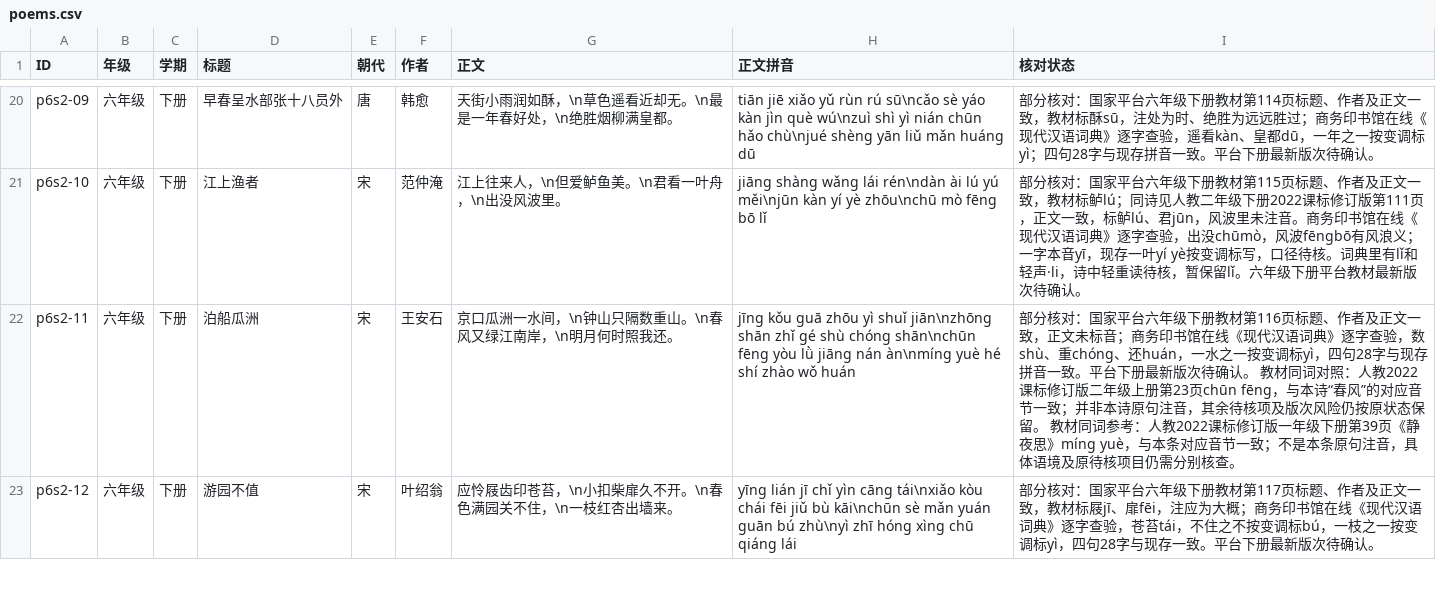
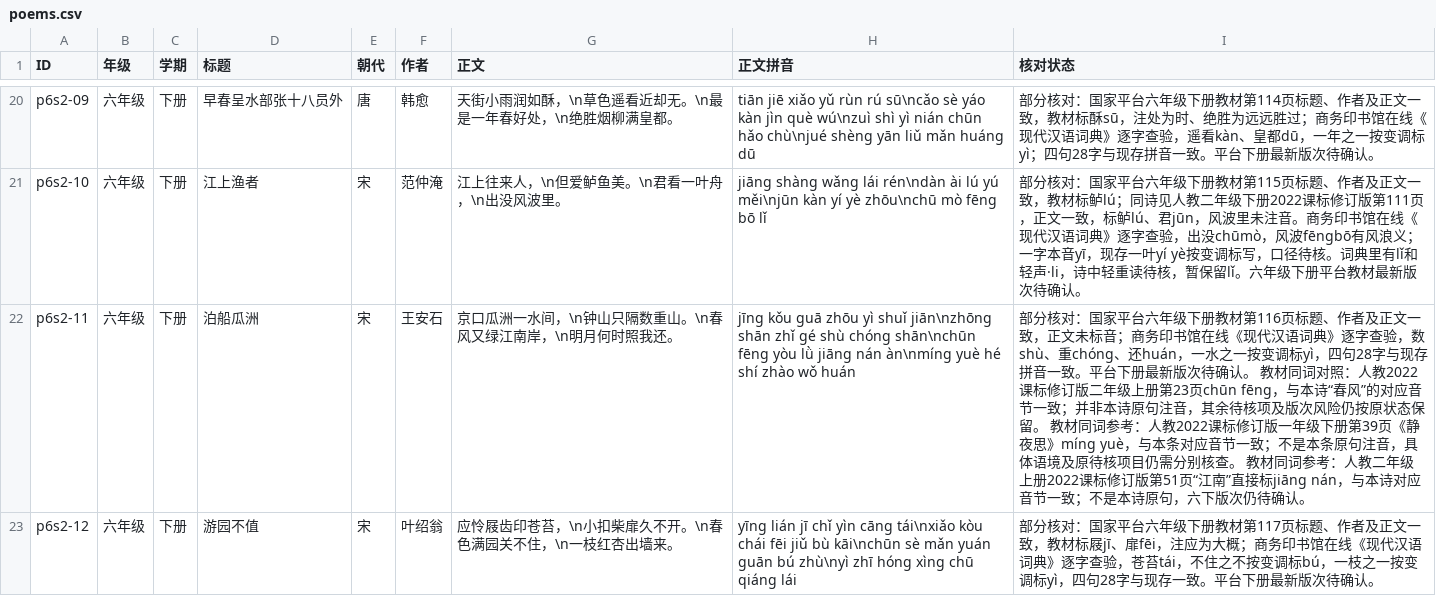
Before and after one commit to meta-learning-lab/rijiyuelei, a CSV file: dist/poems.csv, drawn as a sheet; only a part is shown, gaps mark what is left out; the diff covers the shown part only.

```diff
--- a/dist/poems.csv
+++ b/dist/poems.csv
@@ -21,3 +21,3 @@ p6s2-09,六年级,下册,早春呈水部张十八员外,唐,韩愈,天街小雨
 p6s2-10,六年级,下册,江上渔者,宋,范仲淹,江上往来人，\n但爱鲈鱼美。\n君看一叶舟，\n出没风波里。,jiāng shàng wǎng lái rén\ndàn ài lú yú měi\njūn kàn yí yè zhōu\nchū mò fēng bō lǐ,部分核对：国家平台六年级下册教材第115页标题、作者及正文一致，教材标鲈lú；同诗见人教二年级下册2022课标修订版第111页，正文一致，标鲈lú、君jūn，风波里未注音。商务印书馆在线《现代汉语词典》逐字查验，出没chūmò，风波fēngbō有风浪义；一字本音yī，现存一叶yí yè按变调标写，口径待核。词典里有lǐ和轻声·li，诗中轻重读待核，暂保留lǐ。六年级下册平台教材最新版次待确认。
-p6s2-11,六年级,下册,泊船瓜洲,宋,王安石,京口瓜洲一水间，\n钟山只隔数重山。\n春风又绿江南岸，\n明月何时照我还。,jīng kǒu guā zhōu yì shuǐ jiān\nzhōng shān zhǐ gé shù chóng shān\nchūn fēng yòu lǜ jiāng nán àn\nmíng yuè hé shí zhào wǒ huán,部分核对：国家平台六年级下册教材第116页标题、作者及正文一致，正文未标音；商务印书馆在线《现代汉语词典》逐字查验，数shù、重chóng、还huán，一水之一按变调标yì，四句28字与现存拼音一致。平台下册最新版次待确认。 教材同词对照：人教2022课标修订版二年级上册第23页chūn fēng，与本诗“春风”的对应音节一致；并非本诗原句注音，其余待核项及版次风险仍按原状态保留。 教材同词参考：人教2022课标修订版一年级下册第39页《静夜思》míng yuè，与本条对应音节一致；不是本条原句注音，具体语境及原待核项目仍需分别核查。
+p6s2-11,六年级,下册,泊船瓜洲,宋,王安石,京口瓜洲一水间，\n钟山只隔数重山。\n春风又绿江南岸，\n明月何时照我还。,jīng kǒu guā zhōu yì shuǐ jiān\nzhōng shān zhǐ gé shù chóng shān\nchūn fēng yòu lǜ jiāng nán àn\nmíng yuè hé shí zhào wǒ huán,部分核对：国家平台六年级下册教材第116页标题、作者及正文一致，正文未标音；商务印书馆在线《现代汉语词典》逐字查验，数shù、重chóng、还huán，一水之一按变调标yì，四句28字与现存拼音一致。平台下册最新版次待确认。 教材同词对照：人教2022课标修订版二年级上册第23页chūn fēng，与本诗“春风”的对应音节一致；并非本诗原句注音，其余待核项及版次风险仍按原状态保留。 教材同词参考：人教2022课标修订版一年级下册第39页《静夜思》míng yuè，与本条对应音节一致；不是本条原句注音，具体语境及原待核项目仍需分别核查。 教材同词参考：人教二年级上册2022课标修订版第51页“江南”直接标jiāng nán，与本诗对应音节一致；不是本诗原句，六下版次仍待确认。
 p6s2-12,六年级,下册,游园不值,宋,叶绍翁,应怜屐齿印苍苔，\n小扣柴扉久不开。\n春色满园关不住，\n一枝红杏出墙来。,yīng lián jī chǐ yìn cāng tái\nxiǎo kòu chái fēi jiǔ bù kāi\nchūn sè mǎn yuán guān bú zhù\nyì zhī hóng xìng chū qiáng lái,部分核对：国家平台六年级下册教材第117页标题、作者及正文一致，教材标屐jī、扉fēi，注应为大概；商务印书馆在线《现代汉语词典》逐字查验，苍苔tái，不住之不按变调标bú，一枝之一按变调标yì，四句28字与现存一致。平台下册最新版次待确认。
```
Also changed, not shown: 5 edited cells elsewhere in this file, dist/words.csv, 1 other file.
